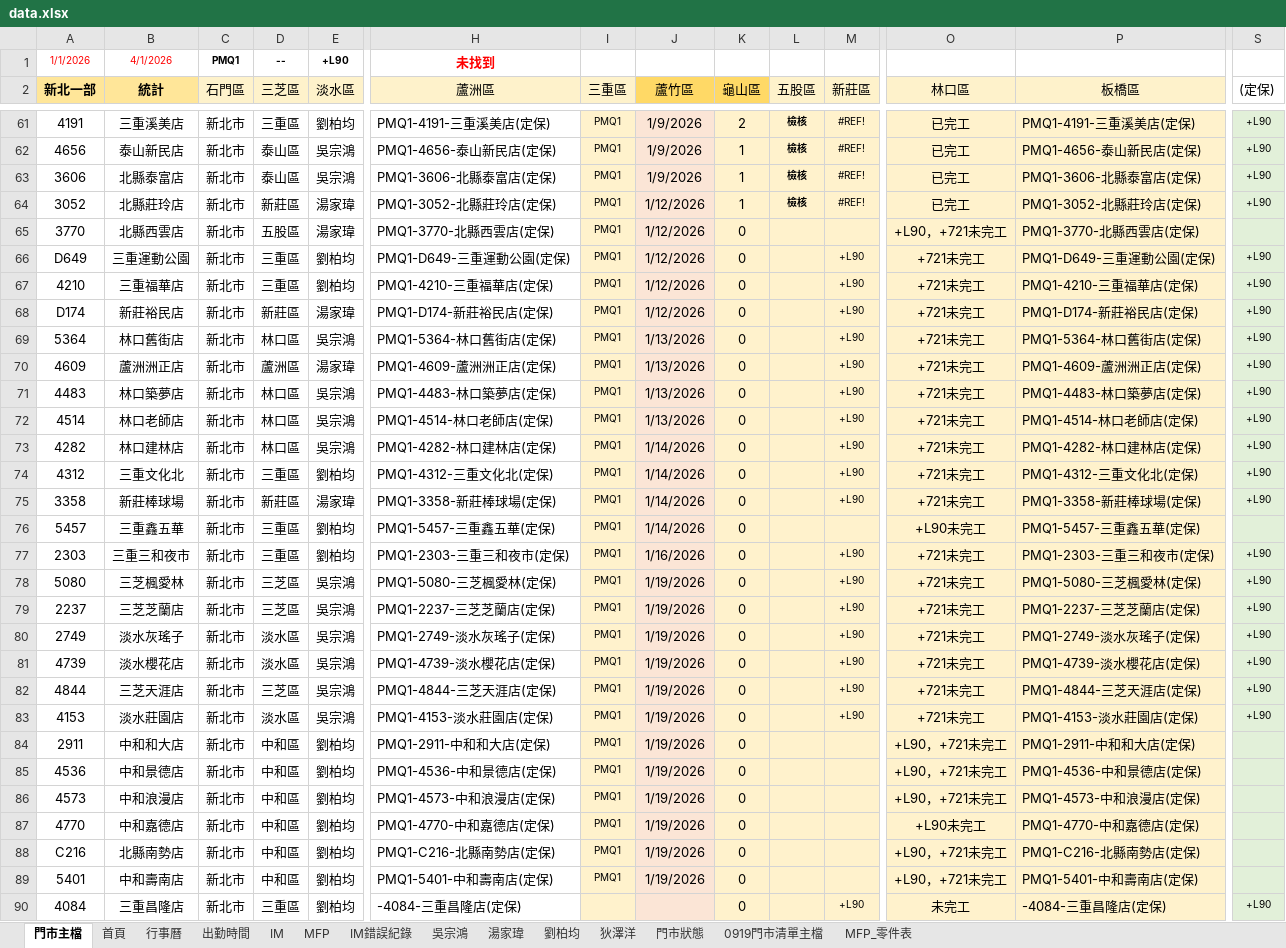
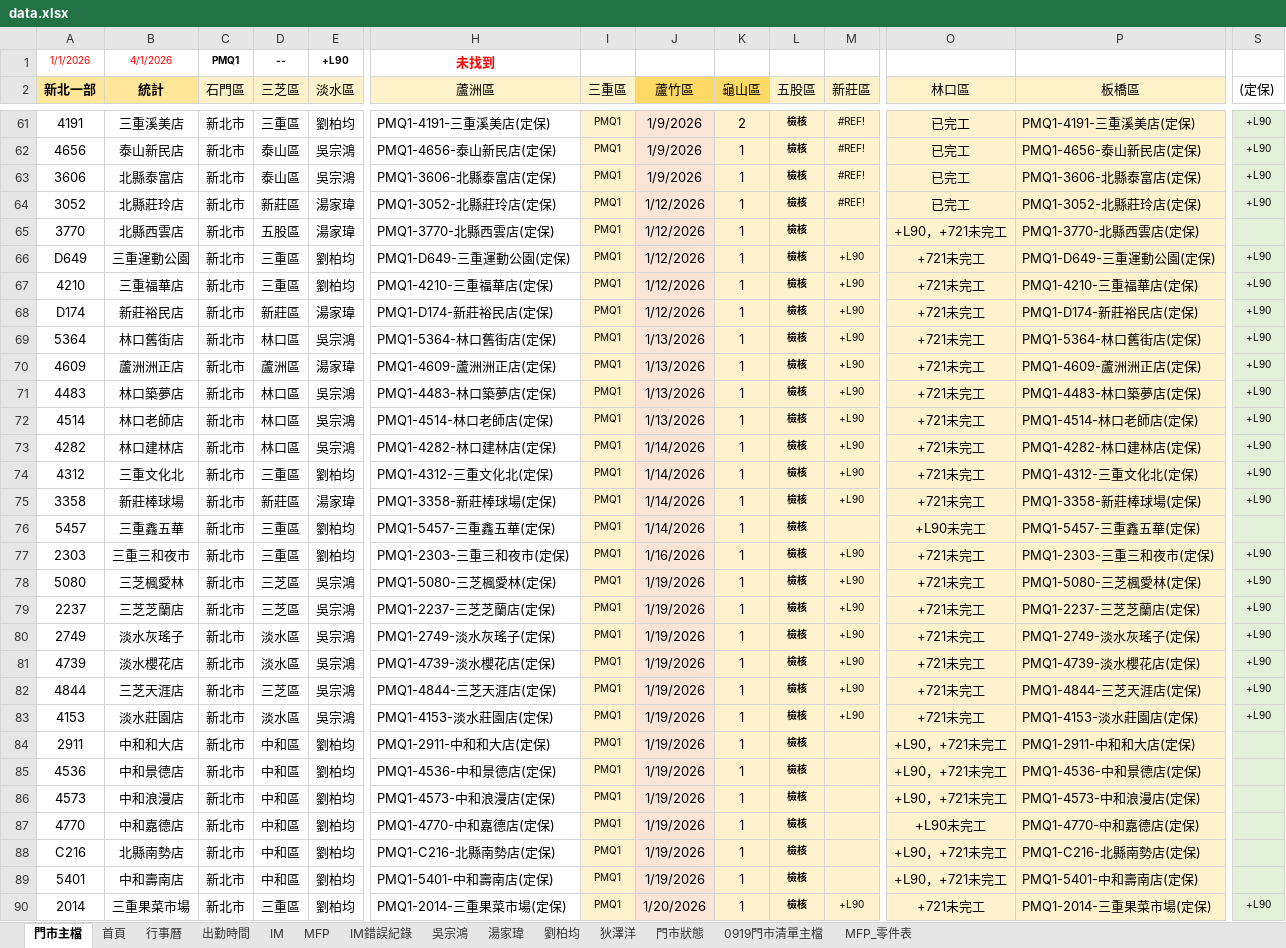
Before and after one commit to Yang-0419-di/FW_2, an Excel workbook: 臨時備份/自動備份/data.xlsx, sheet 門市主檔, drawn as a sheet; only a part is shown, gaps mark what is left out; the shorter side is filled out with more unchanged rows; values as stored, in another font and other column widths than the file's, no borders; conditional formats not drawn; rows hold the shown columns only; the diff covers the shown part only; the diff names each change by its address in the sheet, - before the commit and + after, or states it on an @@ line.

```diff
--- a/臨時備份/自動備份/data.xlsx (sheet 門市主檔)
+++ b/臨時備份/自動備份/data.xlsx (sheet 門市主檔)
-K65:K89 (龜山區): 0
+K65:K89 (龜山區): 1
-L65:L89 (五股區): (empty)
+L65:L89 (五股區): 檢核
+row 90: 2014 | 三重果菜市場 | 新北市 | 三重區 | 劉柏均 | PMQ1-2014-三重果菜市場(定保) | PMQ1 | 1/20/2026 | 1 | 檢核 | +L90 | +721未完工 | PMQ1-2014-三重果菜市場(定保) | +L90
```
Also changed, not shown: 6 added rows, 7 removed rows and 19 edited cells elsewhere in this sheet, sheet IM, sheet 劉柏均, sheet MFP, sheet 出勤時間, sheet 首頁, sheet 吳宗鴻, formulas that keep their value, hidden cells, charts or pictures, IM/202601_HL_Maintain_Report.xlsx, IM/202601_Service_Count_Report.xlsx, 10 other files.
